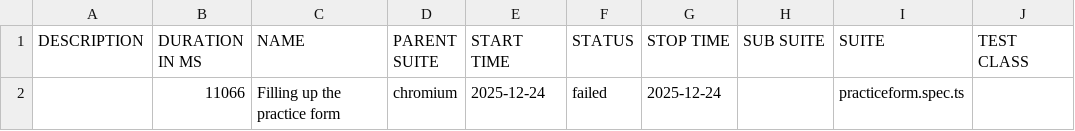
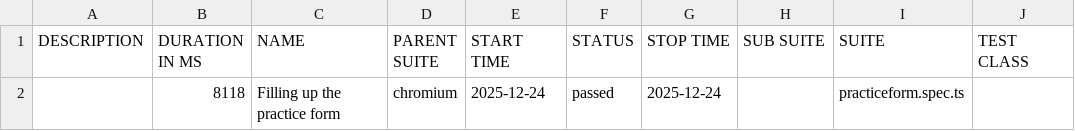
Before and after one commit to ronishahi333/Demoqa-Automation-Playwright, a CSV file: data/suites.csv, drawn as a sheet; only a part is shown; the diff names each change by its address in the sheet, - before the commit and + after, or states it on an @@ line.

```diff
--- a/data/suites.csv
+++ b/data/suites.csv
-B2 (DURATION IN MS): 11066
+B2 (DURATION IN MS): 8118
-F2 (STATUS): failed
+F2 (STATUS): passed
```
Also changed, not shown: 26 other files.
